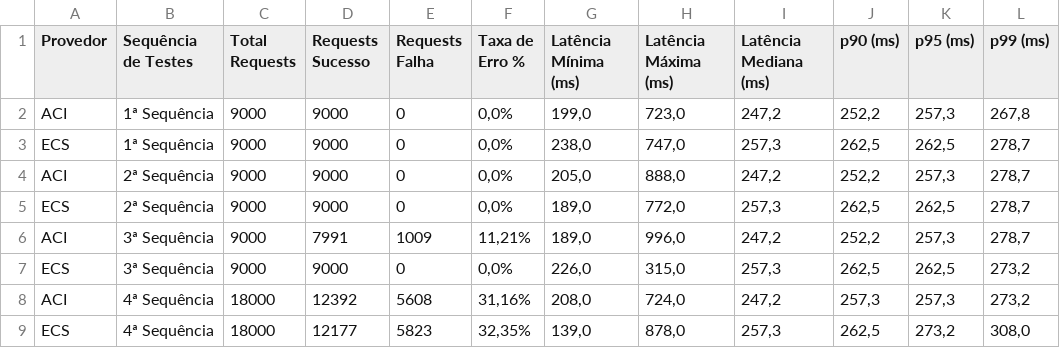
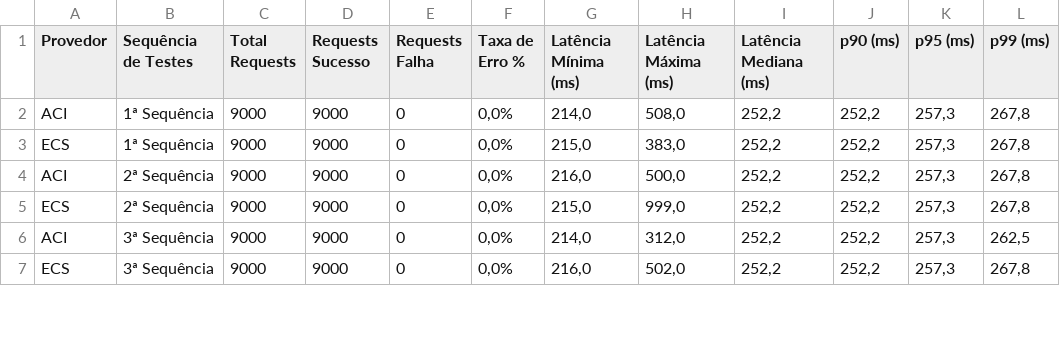
Before and after one commit to juliocesarscheidt/caas-comparison-tcc, a CSV file: tests_summary.csv, drawn as a sheet; only a part is shown; the diff covers the shown part only.

```diff
--- a/tests_summary.csv
+++ b/tests_summary.csv
@@ -1,9 +1,7 @@
 Provedor,Sequência de Testes,Total Requests,Requests Sucesso,Requests Falha,Taxa de Erro %,Latência Mínima (ms),Latência Máxima (ms),Latência Mediana (ms),p90 (ms),p95 (ms),p99 (ms)
-ACI,1ª Sequência,9000,9000,0,"0,0%","199,0","723,0","247,2","252,2","257,3","267,8"
-ECS,1ª Sequência,9000,9000,0,"0,0%","238,0","747,0","257,3","262,5","262,5","278,7"
-ACI,2ª Sequência,9000,9000,0,"0,0%","205,0","888,0","247,2","252,2","257,3","278,7"
-ECS,2ª Sequência,9000,9000,0,"0,0%","189,0","772,0","257,3","262,5","262,5","278,7"
-ACI,3ª Sequência,9000,7991,1009,"11,21%","189,0","996,0","247,2","252,2","257,3","278,7"
-ECS,3ª Sequência,9000,9000,0,"0,0%","226,0","315,0","257,3","262,5","262,5","273,2"
-ACI,4ª Sequência,18000,12392,5608,"31,16%","208,0","724,0","247,2","257,3","257,3","273,2"
-ECS,4ª Sequência,18000,12177,5823,"32,35%","139,0","878,0","257,3","262,5","273,2","308,0"
+ACI,1ª Sequência,9000,9000,0,"0,0%","214,0","508,0","252,2","252,2","257,3","267,8"
+ECS,1ª Sequência,9000,9000,0,"0,0%","215,0","383,0","252,2","252,2","257,3","267,8"
+ACI,2ª Sequência,9000,9000,0,"0,0%","216,0","500,0","252,2","252,2","257,3","267,8"
+ECS,2ª Sequência,9000,9000,0,"0,0%","215,0","999,0","252,2","252,2","257,3","267,8"
+ACI,3ª Sequência,9000,9000,0,"0,0%","214,0","312,0","252,2","252,2","257,3","262,5"
+ECS,3ª Sequência,9000,9000,0,"0,0%","216,0","502,0","252,2","252,2","257,3","267,8"
```
Also changed, not shown: 3 added rows, 1 removed row and 7 edited cells elsewhere in this file, 22 other files.
